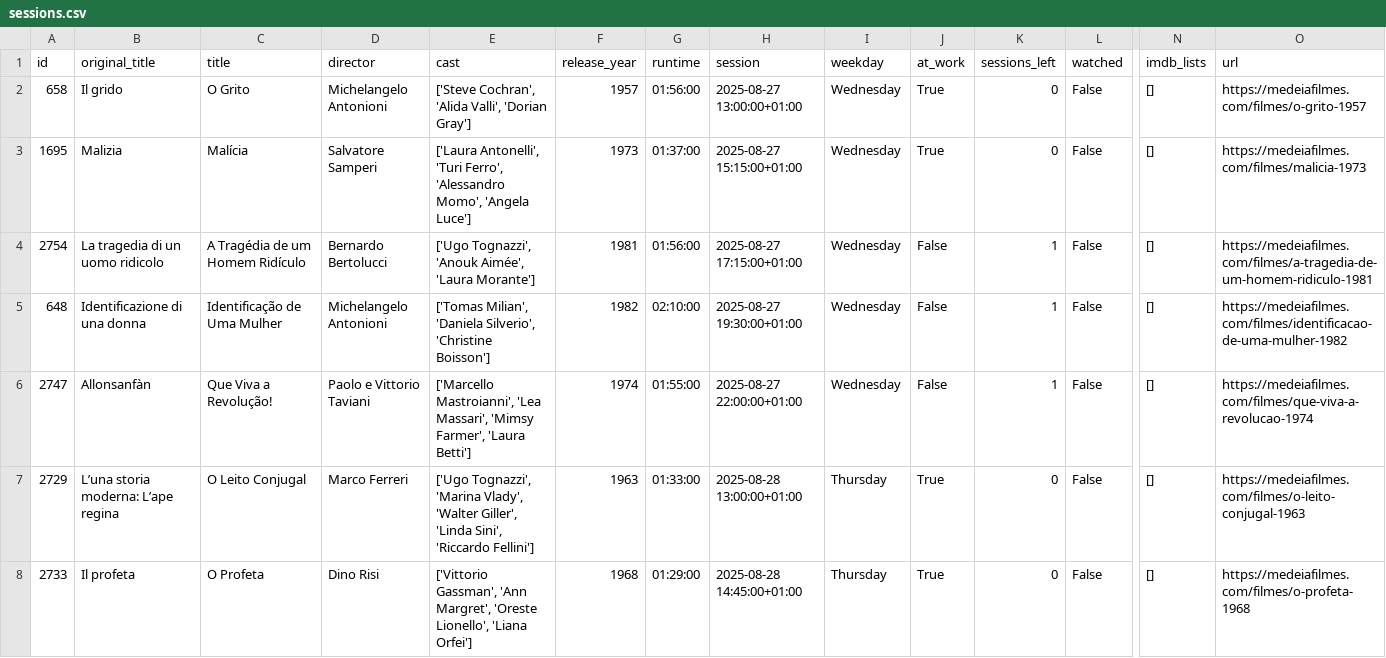
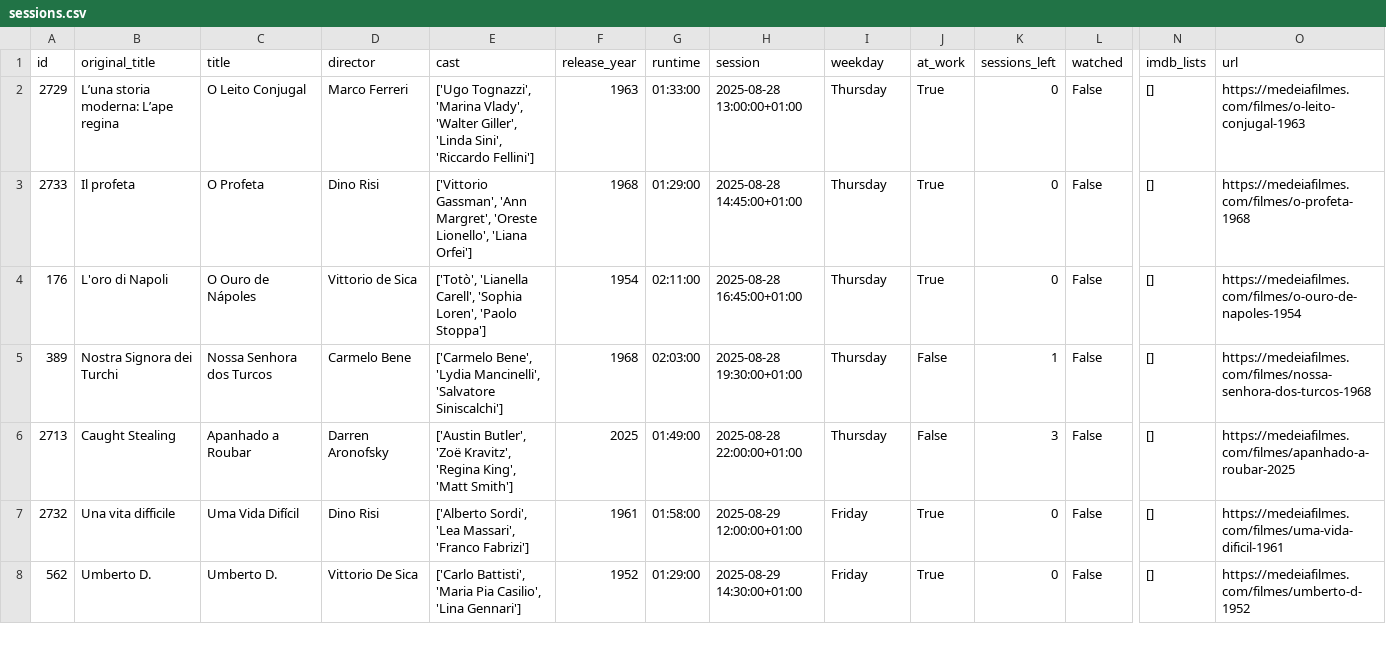
Before and after one commit to andrebastosdias/medeia-imdb, a CSV file: data/sessions.csv, drawn as a sheet; only a part is shown, gaps mark what is left out; the shorter side is filled out with more unchanged rows; rows hold the shown columns only; the diff names each change by its address in the sheet, - before the commit and + after, or states it on an @@ line.

```diff
--- a/data/sessions.csv
+++ b/data/sessions.csv
-row 2: 658 | Il grido | O Grito | Michelangelo Antonioni | ['Steve Cochran', 'Alida Valli', 'Dorian Gray'] | 1957 | 01:56:00 | 2025-08-27 13:00:00+01:00 | Wednesday | True | 0 | False | [] | https://medeiafilmes.com/filmes/o-grito-1957
-row 3: 1695 | Malizia | Malícia | Salvatore Samperi | ['Laura Antonelli', 'Turi Ferro', 'Alessandro Momo', 'Angela Luce'] | 1973 | 01:37:00 | 2025-08-27 15:15:00+01:00 | Wednesday | True | 0 | False | [] | https://medeiafilmes.com/filmes/malicia-1973
-row 4: 2754 | La tragedia di un uomo ridicolo | A Tragédia de um Homem Ridículo | Bernardo Bertolucci | ['Ugo Tognazzi', 'Anouk Aimée', 'Laura Morante'] | 1981 | 01:56:00 | 2025-08-27 17:15:00+01:00 | Wednesday | False | 1 | False | [] | https://medeiafilmes.com/filmes/a-tragedia-de-um-homem-ridiculo-1981
-row 5: 648 | Identificazione di una donna | Identificação de Uma Mulher | Michelangelo Antonioni | ['Tomas Milian', 'Daniela Silverio', 'Christine Boisson'] | 1982 | 02:10:00 | 2025-08-27 19:30:00+01:00 | Wednesday | False | 1 | False | [] | https://medeiafilmes.com/filmes/identificacao-de-uma-mulher-1982
-row 6: 2747 | Allonsanfàn | Que Viva a Revolução! | Paolo e Vittorio Taviani | ['Marcello Mastroianni', 'Lea Massari', 'Mimsy Farmer', 'Laura Betti'] | 1974 | 01:55:00 | 2025-08-27 22:00:00+01:00 | Wednesday | False | 1 | False | [] | https://medeiafilmes.com/filmes/que-viva-a-revolucao-1974
```
Also changed, not shown: data/movies.csv.
